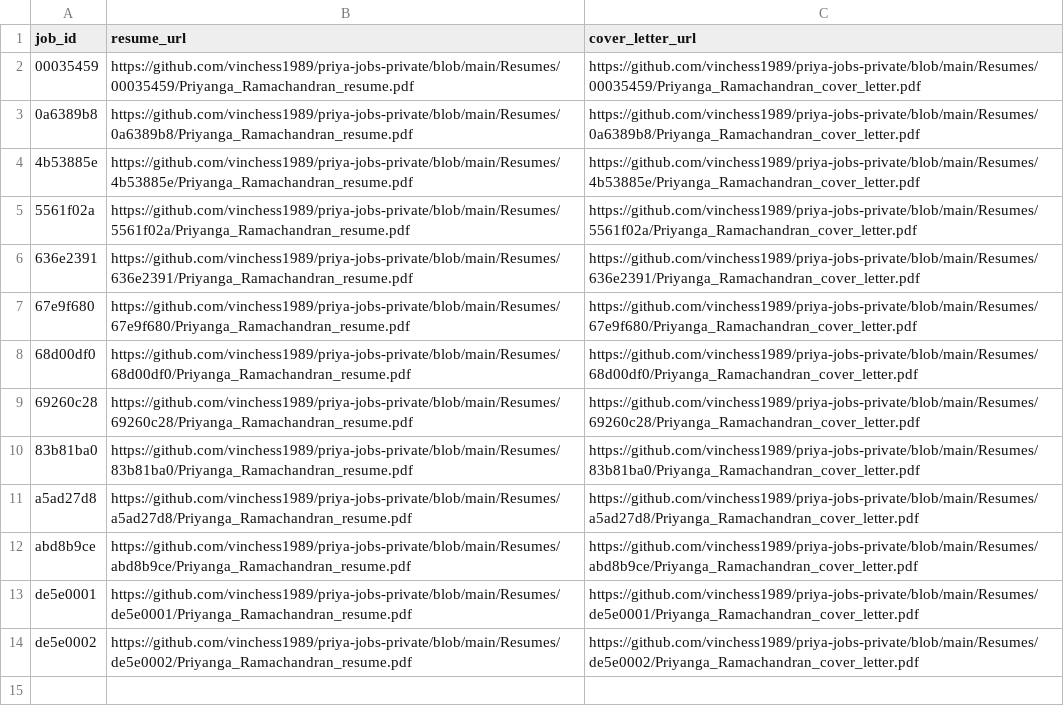
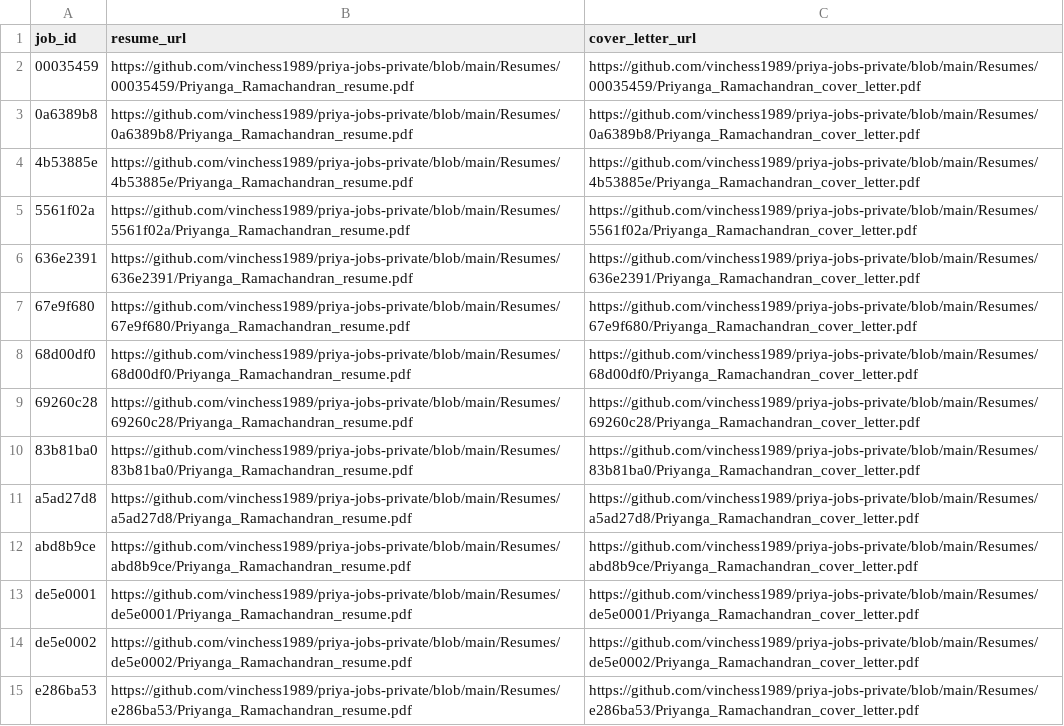
Before and after one commit to vinchess1989/priya-jobs-dashboard, a CSV file: input.csv, drawn as a sheet.

```diff
--- a/input.csv
+++ b/input.csv
@@ -14 +14,2 @@ de5e0001,https://github.com/vinchess1989/priya-jobs-private/blob/main/Resumes/de
 de5e0002,https://github.com/vinchess1989/priya-jobs-private/blob/main/Resumes/de5e0002/Priyanga_Ramachandran_resume.pdf,https://github.com/vinchess1989/priya-jobs-private/blob/main/Resumes/de5e0002/Priyanga_Ramachandran_cover_letter.pdf
+e286ba53,https://github.com/vinchess1989/priya-jobs-private/blob/main/Resumes/e286ba53/Priyanga_Ramachandran_resume.pdf,https://github.com/vinchess1989/priya-jobs-private/blob/main/Resumes/e286ba53/Priyanga_Ramachandran_cover_letter.pdf
```
